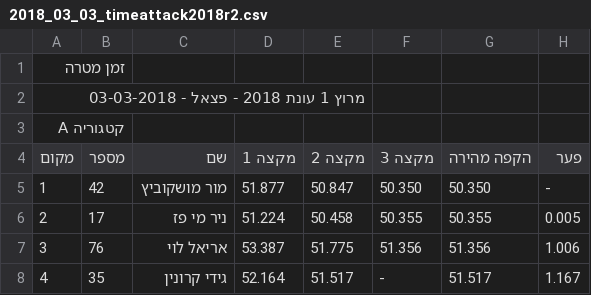
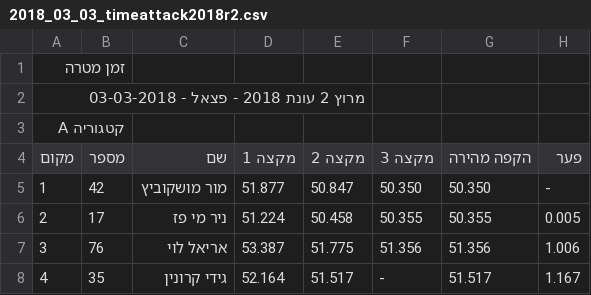
Before and after one commit to tnuatiming/tnuatiming.github.io, a CSV file: csv/2018_03_03_timeattack2018r2.csv, drawn as a sheet; only a part is shown.

Commit message:
fix timeattack

```diff
--- a/csv/2018_03_03_timeattack2018r2.csv
+++ b/csv/2018_03_03_timeattack2018r2.csv
@@ -1,3 +1,3 @@
 זמן מטרה
-מרוץ 1 עונת 2018 - פצאל - 03-03-2018
+מרוץ 2 עונת 2018 - פצאל - 03-03-2018
 קטגוריה A
```
Also changed, not shown: 2 other files.
